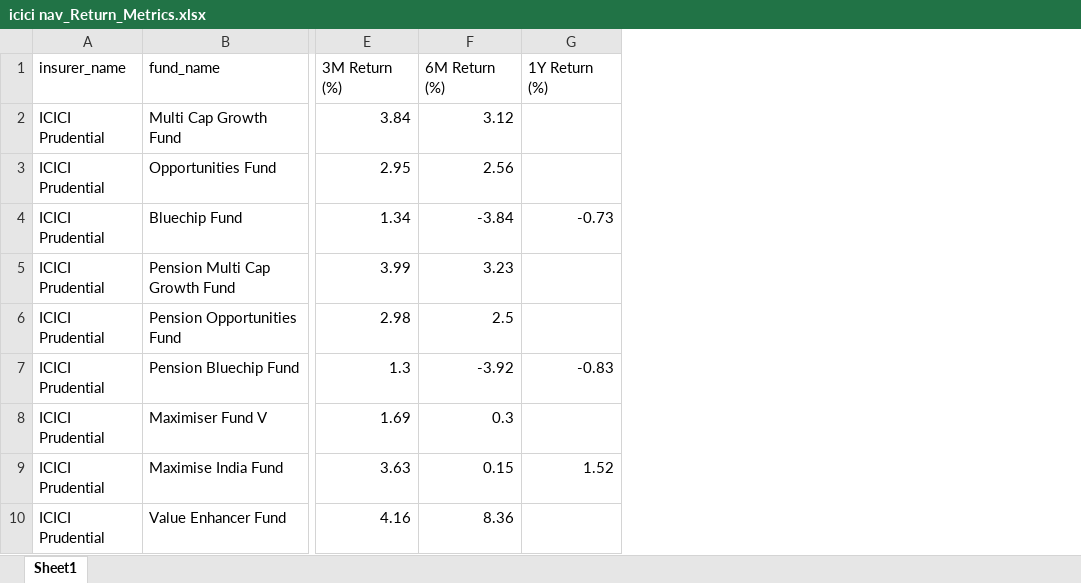
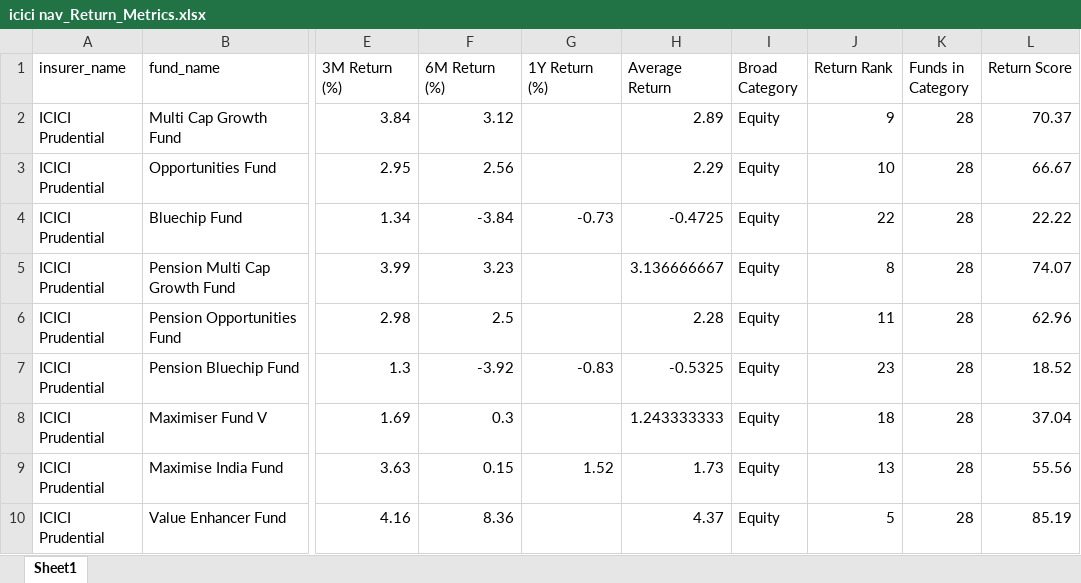
Before and after one commit to ks-krish16/ulip-nav-dashboard, an Excel workbook: algorithm/output_result/return_metrics/icici nav_Return_Metrics.xlsx, sheet Sheet1, drawn as a sheet; only a part is shown, gaps mark what is left out; values as stored, in another font and other column widths than the file's, no borders; the diff names each change by its address in the sheet, - before the commit and + after, or states it on an @@ line.

```diff
--- a/algorithm/output_result/return_metrics/icici nav_Return_Metrics.xlsx (sheet Sheet1)
+++ b/algorithm/output_result/return_metrics/icici nav_Return_Metrics.xlsx (sheet Sheet1)
+column H (Average Return), rows 2-10: 2.89 | 2.29 | -0.4725 | 3.136666667 | 2.28 | -0.5325 | 1.243333333 | 1.73 | 4.37
+column I (Broad Category), rows 2-10: all Equity
+column J (Return Rank), rows 2-10: 9 | 10 | 22 | 8 | 11 | 23 | 18 | 13 | 5
+column K (Funds in Category), rows 2-10: all 28
+column L (Return Score), rows 2-10: 70.37 | 66.67 | 22.22 | 74.07 | 62.96 | 18.52 | 37.04 | 55.56 | 85.19
```
Also changed, not shown: algorithm/output_result/category_comparision/Category_Comparison.xlsx, algorithm/output_result/return_metrics/HDFC_nav_Return_Metrics.xlsx, 9 other files.
